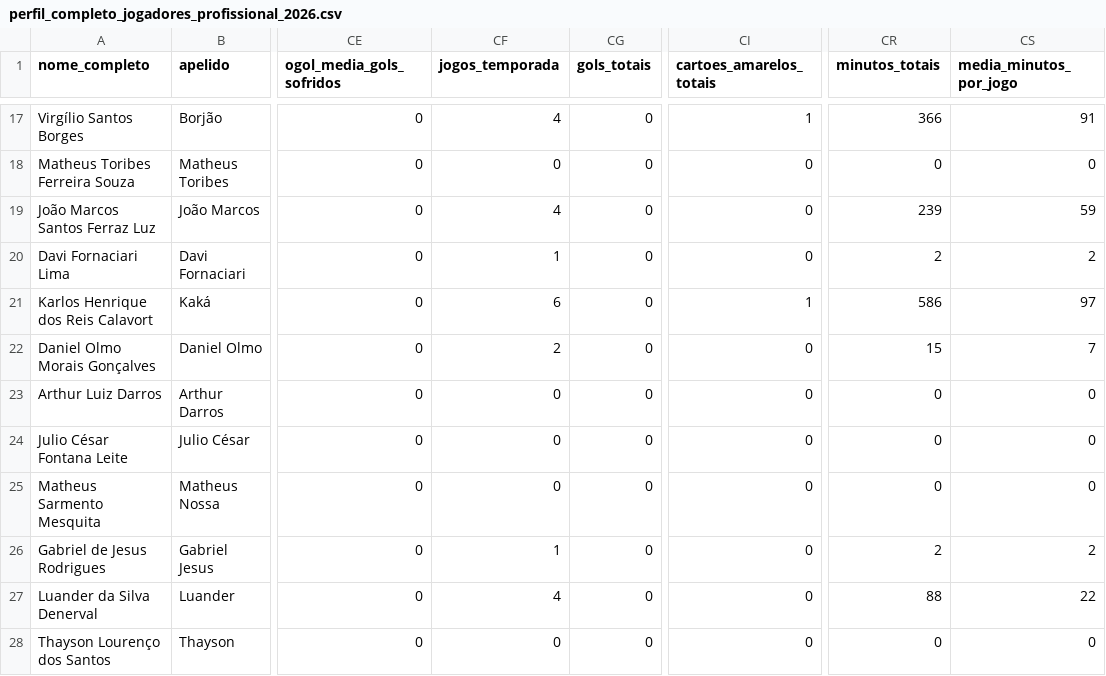
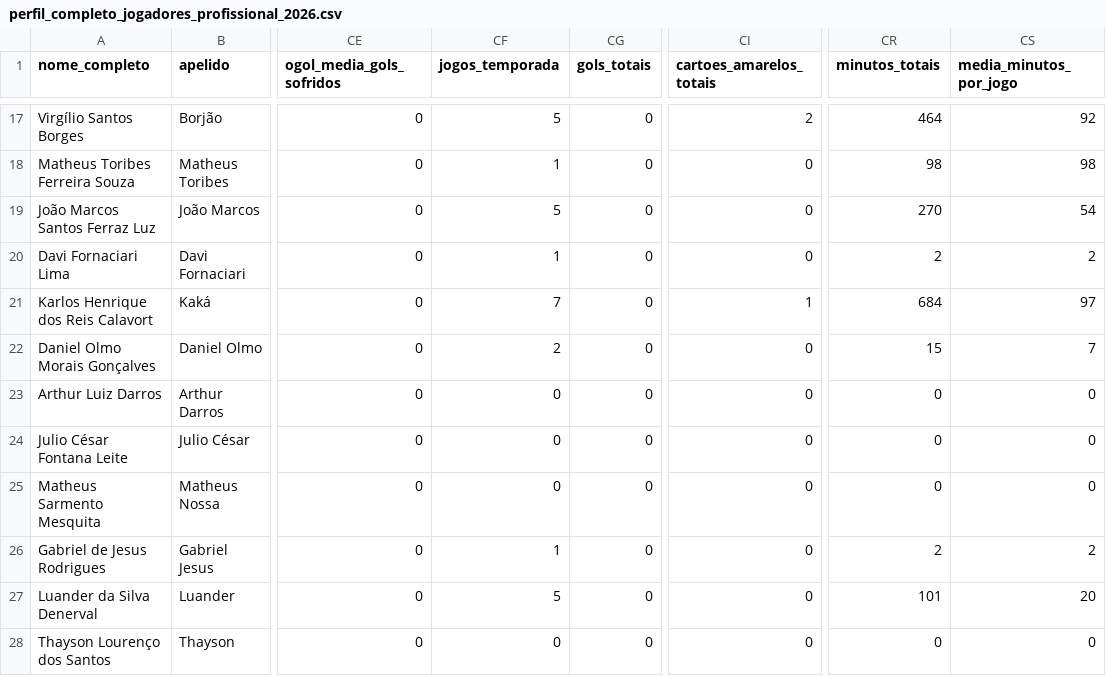
Before and after one commit to Guibfpinto/Web_App_Linhares, a CSV file: perfil_completo_jogadores_profissional_2026.csv, drawn as a sheet; only a part is shown, gaps mark what is left out; the diff covers the shown part only; the diff names each change by its address in the sheet, - before the commit and + after, or states it on an @@ line.

```diff
--- a/perfil_completo_jogadores_profissional_2026.csv
+++ b/perfil_completo_jogadores_profissional_2026.csv
-CF17 (jogos_temporada): 4
+CF17 (jogos_temporada): 5
-CI17 (cartoes_amarelos_totais): 1
+CI17 (cartoes_amarelos_totais): 2
-CR17 (minutos_totais): 366
+CR17 (minutos_totais): 464
-CS17 (media_minutos_por_jogo): 91
+CS17 (media_minutos_por_jogo): 92
-CF18 (jogos_temporada): 0
+CF18 (jogos_temporada): 1
-CR18 (minutos_totais): 0
+CR18 (minutos_totais): 98
-CS18 (media_minutos_por_jogo): 0
+CS18 (media_minutos_por_jogo): 98
-CF19 (jogos_temporada): 4
+CF19 (jogos_temporada): 5
-CR19 (minutos_totais): 239
+CR19 (minutos_totais): 270
-CS19 (media_minutos_por_jogo): 59
+CS19 (media_minutos_por_jogo): 54
-CF21 (jogos_temporada): 6
+CF21 (jogos_temporada): 7
-CR21 (minutos_totais): 586
+CR21 (minutos_totais): 684
-CF27 (jogos_temporada): 4
+CF27 (jogos_temporada): 5
-CR27 (minutos_totais): 88
+CR27 (minutos_totais): 101
-CS27 (media_minutos_por_jogo): 22
+CS27 (media_minutos_por_jogo): 20
```
Also changed, not shown: 35 edited cells elsewhere in this file, perfil_completo_comissao_2026.csv.
